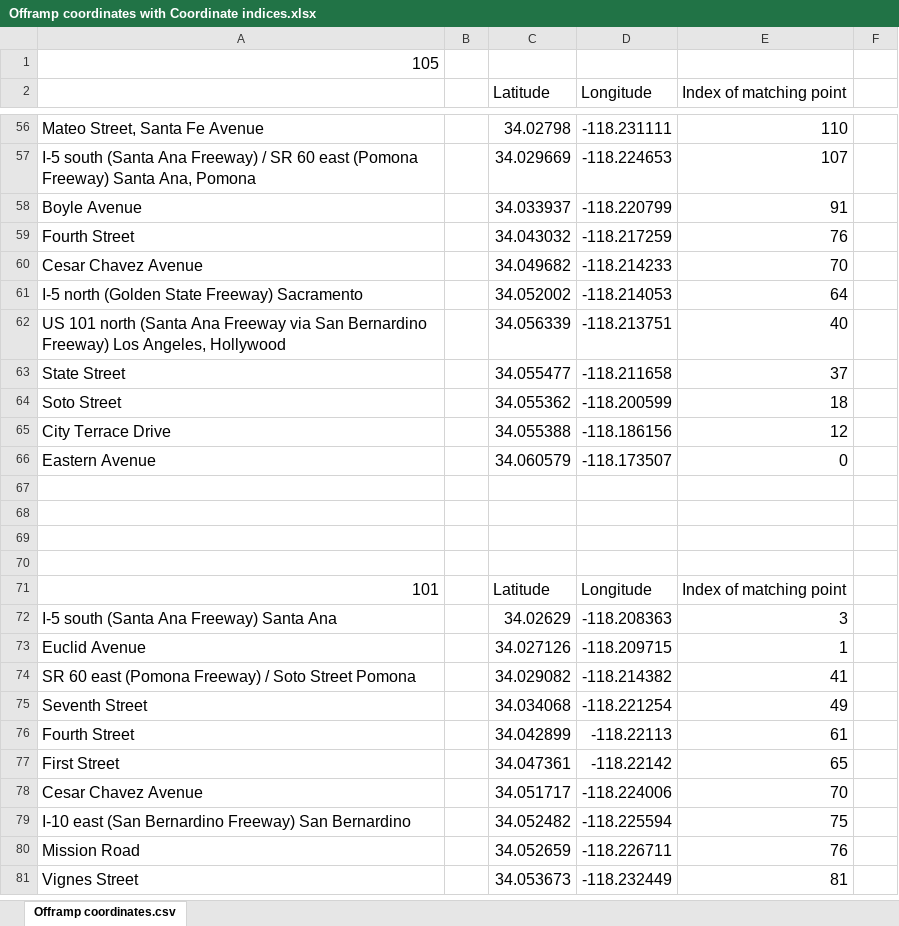
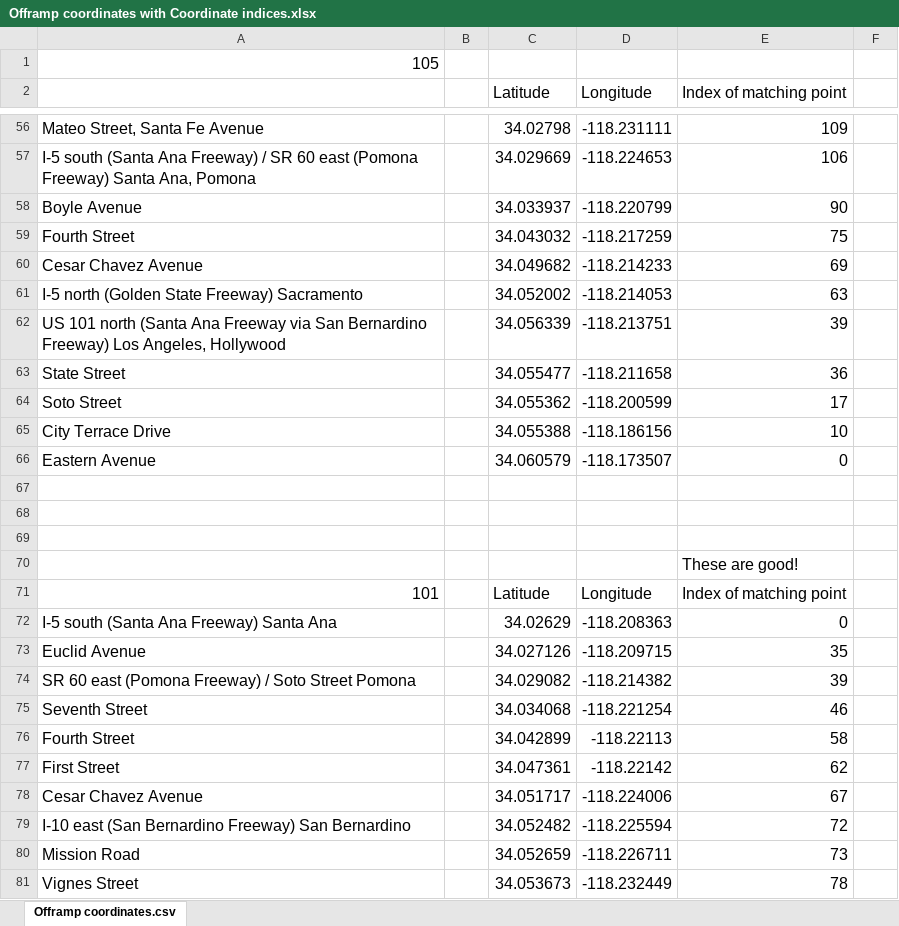
Before and after one commit to twistedmove/CSCI201-TransportationProject, an Excel workbook: Assets/Offramp Coordinate Info/Offramp coordinates with Coordinate indices.xlsx, sheet Offramp coordinates.csv, drawn as a sheet; only a part is shown, gaps mark what is left out; values as stored, in another font and other column widths than the file's, no borders; charts and pictures not drawn; the diff covers the shown part only; the diff names each change by its address in the sheet, - before the commit and + after, or states it on an @@ line.

Commit message:
Done with those coordinates

```diff
--- a/Assets/Offramp Coordinate Info/Offramp coordinates with Coordinate indices.xlsx (sheet Offramp coordinates.csv)
+++ b/Assets/Offramp Coordinate Info/Offramp coordinates with Coordinate indices.xlsx (sheet Offramp coordinates.csv)
-E56 (Index of matching point): 110
+E56 (Index of matching point): 109
-E57 (Index of matching point): 107
+E57 (Index of matching point): 106
-E58 (Index of matching point): 91
+E58 (Index of matching point): 90
-E59 (Index of matching point): 76
+E59 (Index of matching point): 75
-E60 (Index of matching point): 70
+E60 (Index of matching point): 69
-E61 (Index of matching point): 64
+E61 (Index of matching point): 63
-E62 (Index of matching point): 40
+E62 (Index of matching point): 39
-E63 (Index of matching point): 37
+E63 (Index of matching point): 36
-E64 (Index of matching point): 18
+E64 (Index of matching point): 17
-E65 (Index of matching point): 12
+E65 (Index of matching point): 10
-E70 (Index of matching point): (empty)
+E70 (Index of matching point): These are good!
-E72 (Index of matching point): 3
+E72 (Index of matching point): 0
-E73 (Index of matching point): 1
+E73 (Index of matching point): 35
-E74 (Index of matching point): 41
+E74 (Index of matching point): 39
-E75 (Index of matching point): 49
+E75 (Index of matching point): 46
-E76 (Index of matching point): 61
+E76 (Index of matching point): 58
-E77 (Index of matching point): 65
+E77 (Index of matching point): 62
-E78 (Index of matching point): 70
+E78 (Index of matching point): 67
-E79 (Index of matching point): 75
+E79 (Index of matching point): 72
-E80 (Index of matching point): 76
+E80 (Index of matching point): 73
-E81 (Index of matching point): 81
+E81 (Index of matching point): 78
```
Also changed, not shown: 109 edited cells elsewhere in this sheet, 10 other files.
